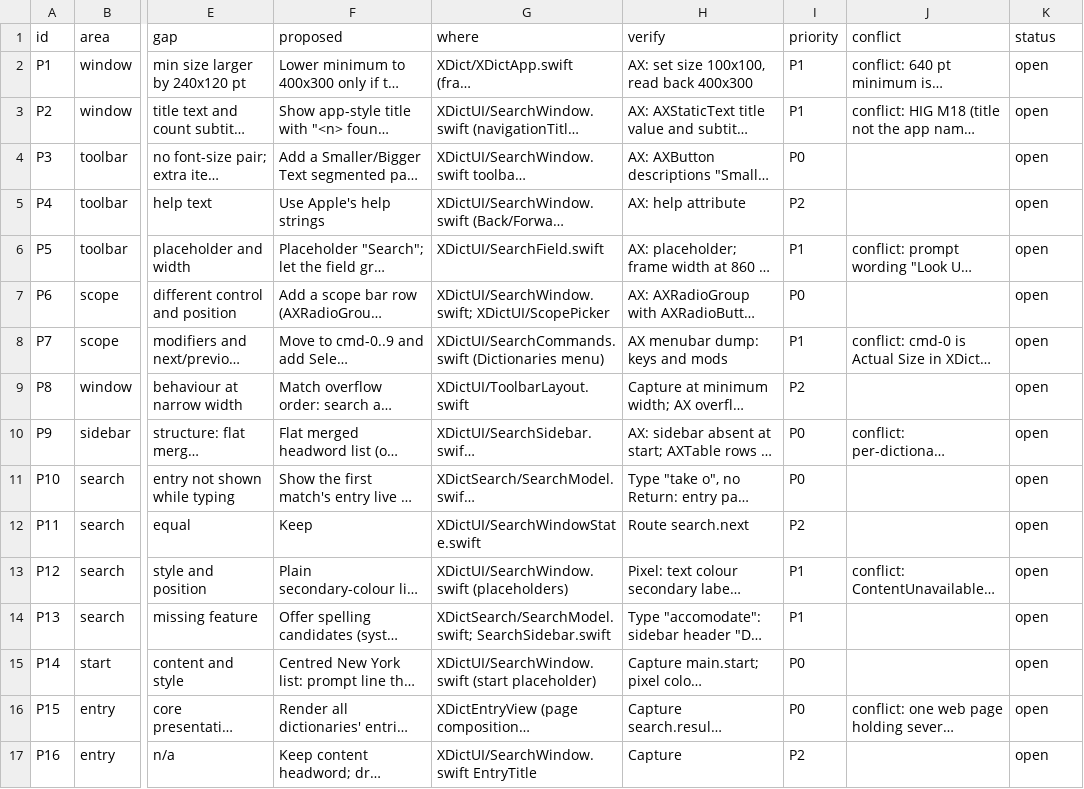
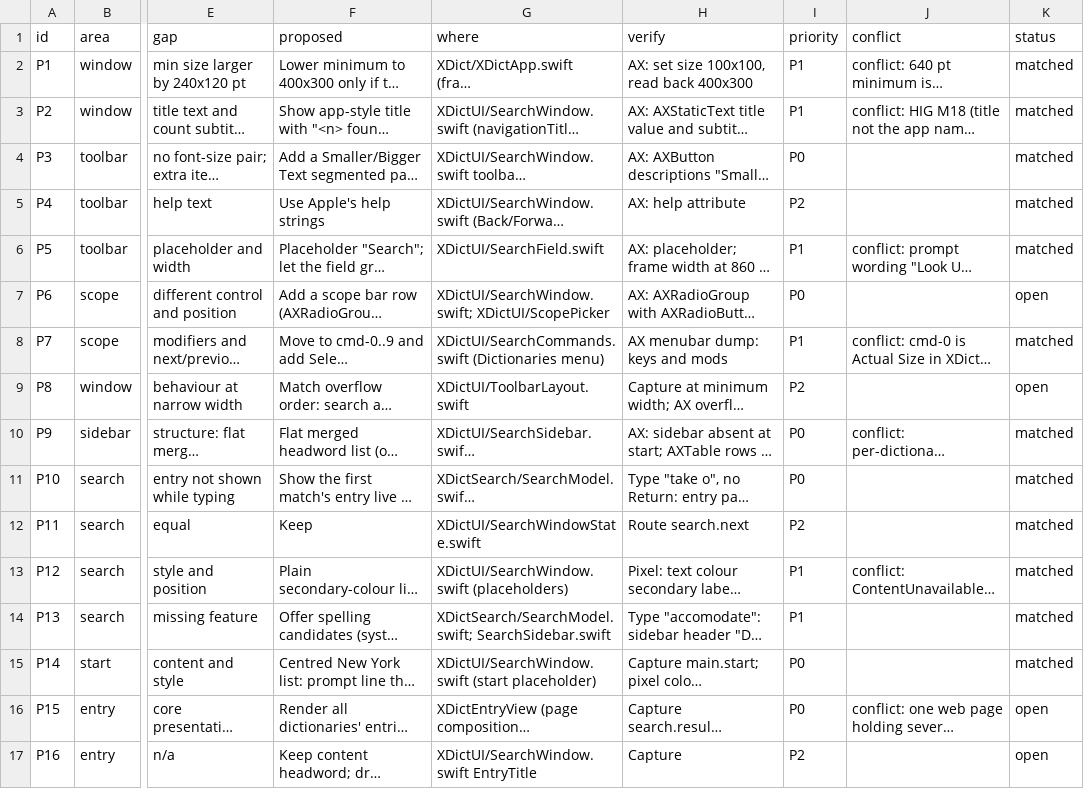
Before and after one commit to xiaolai/xdict, a TSV file: apps/apple/Tools/parity/apple-dictionary.tsv, drawn as a sheet; only a part is shown, gaps mark what is left out; long unchanged cells end in …; the diff covers the shown part only; the diff names each change by its address in the sheet, - before the commit and + after, or states it on an @@ line.

Commit message:
Mark the window parity ids the tour holds as matched

```diff
--- a/apps/apple/Tools/parity/apple-dictionary.tsv
+++ b/apps/apple/Tools/parity/apple-dictionary.tsv
-K2:K6 (status): open
+K2:K6 (status): matched
-K8 (status): open
+K8 (status): matched
-K10:K15 (status): open
+K10:K15 (status): matched
```
Also changed, not shown: 9 edited cells elsewhere in this file.
